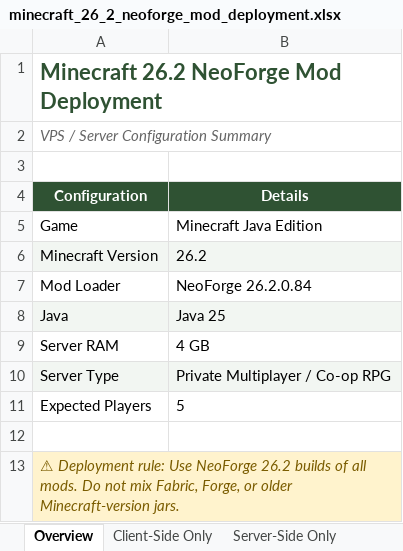
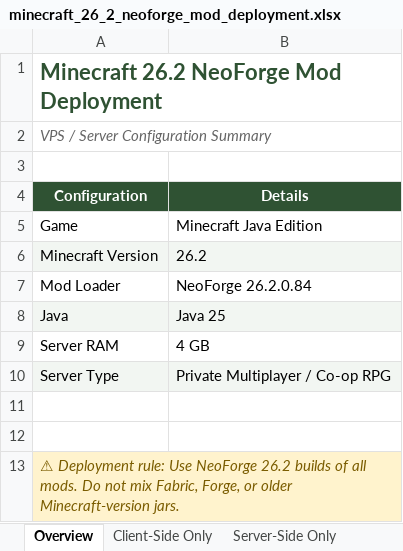
Before and after one commit to Yashraj5122/minecraft-26-2-neoforge-mod-deployment, an Excel workbook: minecraft_26_2_neoforge_mod_deployment.xlsx, sheet Overview, drawn as a sheet; values as stored, in another font and other column widths than the file's, no borders; the diff names each change by its address in the sheet, - before the commit and + after, or states it on an @@ line.

```diff
--- a/minecraft_26_2_neoforge_mod_deployment.xlsx (sheet Overview)
+++ b/minecraft_26_2_neoforge_mod_deployment.xlsx (sheet Overview)
-row 11: Expected Players | 5
+row 11: (empty)
```
Also changed, not shown: sheet Pinning & Baseline, sheet 4GB Server Guidance, 4 other files.
